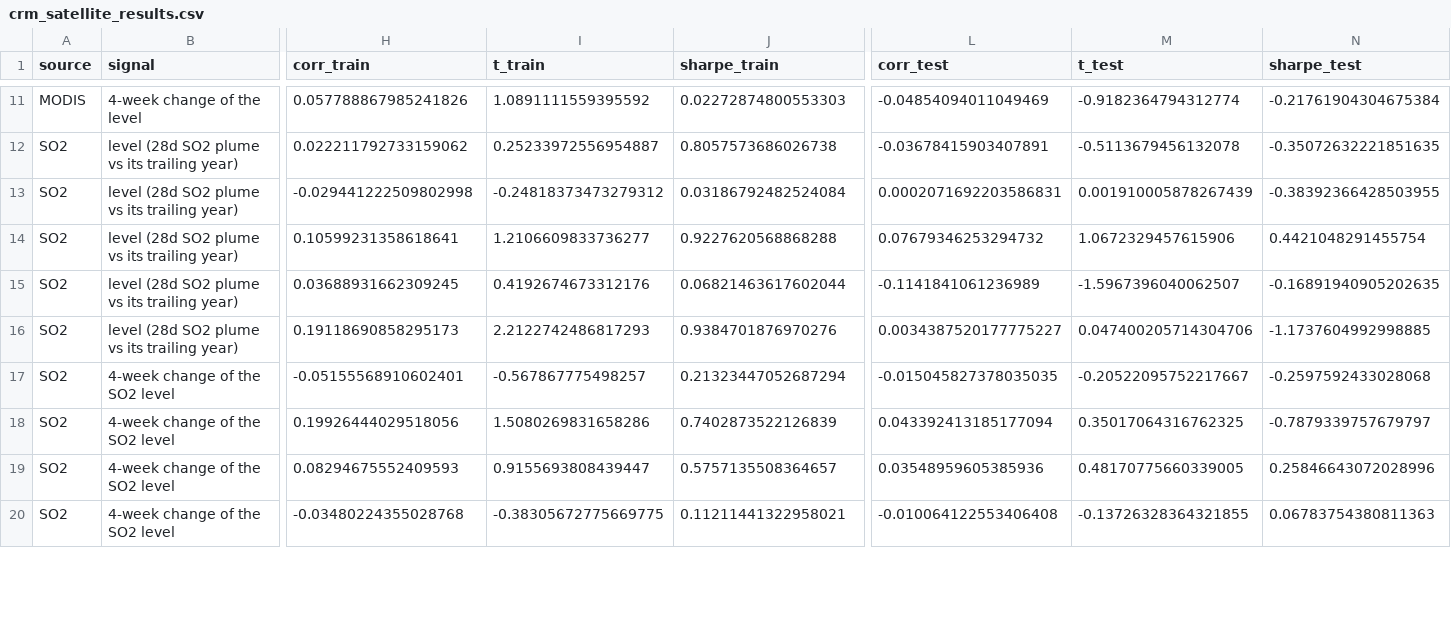
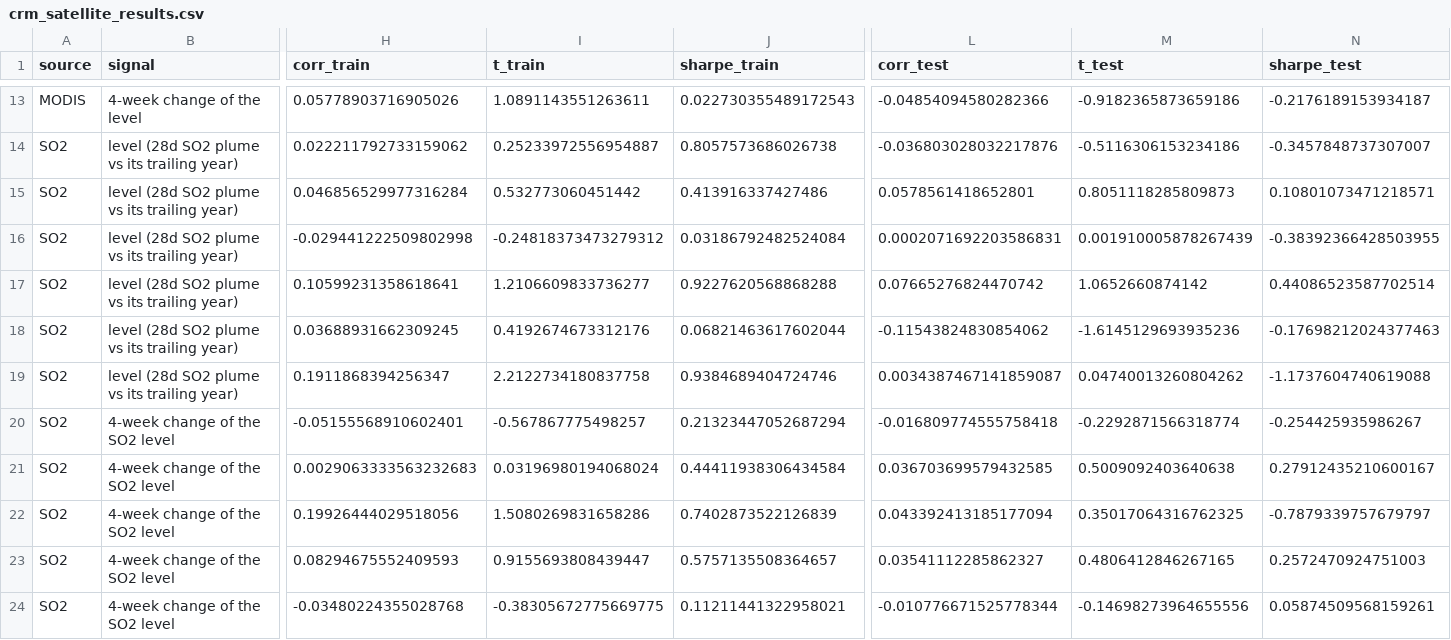
Before and after one commit to ASCoding11/Quant-Trading, a CSV file: research/crm/crm_satellite_results.csv, drawn as a sheet; only a part is shown, gaps mark what is left out; addresses are those after the commit; rows hold the shown columns only; the diff covers the shown part only; the diff names each change by its address in the sheet, - before the commit and + after, or states it on an @@ line.

```diff
--- a/research/crm/crm_satellite_results.csv
+++ b/research/crm/crm_satellite_results.csv
-H13 (corr_train): 0.057788867985241826
+H13 (corr_train): 0.05778903716905026
-I13 (t_train): 1.0891111559395592
+I13 (t_train): 1.0891143551263611
-J13 (sharpe_train): 0.02272874800553303
+J13 (sharpe_train): 0.022730355489172543
-L13 (corr_test): -0.04854094011049469
+L13 (corr_test): -0.04854094580282366
-M13 (t_test): -0.9182364794312774
+M13 (t_test): -0.9182365873659186
-N13 (sharpe_test): -0.21761904304675384
+N13 (sharpe_test): -0.2176189153934187
-L14 (corr_test): -0.03678415903407891
+L14 (corr_test): -0.036803028032217876
-M14 (t_test): -0.5113679456132078
+M14 (t_test): -0.5116306153234186
-N14 (sharpe_test): -0.35072632221851635
+N14 (sharpe_test): -0.3457848737307007
+row 15: SO2 | level (28d SO2 plume vs its trailing year) | 0.046856529977316284 | 0.532773060451442 | 0.413916337427486 | 0.0578561418652801 | 0.8051118285809873 | 0.10801073471218571
-L17 (corr_test): 0.07679346253294732
+L17 (corr_test): 0.07665276824470742
-M17 (t_test): 1.0672329457615906
+M17 (t_test): 1.0652660874142
-N17 (sharpe_test): 0.4421048291455754
+N17 (sharpe_test): 0.44086523587702514
-L18 (corr_test): -0.1141841061236989
+L18 (corr_test): -0.11543824830854062
-M18 (t_test): -1.5967396040062507
+M18 (t_test): -1.6145129693935236
-N18 (sharpe_test): -0.16891940905202635
+N18 (sharpe_test): -0.17698212024377463
-H19 (corr_train): 0.19118690858295173
+H19 (corr_train): 0.1911868394256347
-I19 (t_train): 2.2122742486817293
+I19 (t_train): 2.2122734180837758
-J19 (sharpe_train): 0.9384701876970276
+J19 (sharpe_train): 0.9384689404724746
-L19 (corr_test): 0.0034387520177775227
+L19 (corr_test): 0.0034387467141859087
-M19 (t_test): 0.047400205714304706
+M19 (t_test): 0.04740013260804262
-N19 (sharpe_test): -1.1737604992998885
+N19 (sharpe_test): -1.1737604740619088
-L20 (corr_test): -0.015045827378035035
+L20 (corr_test): -0.016809774555758418
-M20 (t_test): -0.20522095752217667
+M20 (t_test): -0.2292871566318774
-N20 (sharpe_test): -0.2597592433028068
+N20 (sharpe_test): -0.254425935986267
+row 21: SO2 | 4-week change of the SO2 level | 0.0029063333563232683 | 0.03196980194068024 | 0.44411938306434584 | 0.036703699579432585 | 0.5009092403640638 | 0.27912435210600167
-L23 (corr_test): 0.03548959605385936
+L23 (corr_test): 0.03541112285862327
-M23 (t_test): 0.48170775660339005
+M23 (t_test): 0.4806412846267165
-N23 (sharpe_test): 0.25846643072028996
+N23 (sharpe_test): 0.2572470924751003
-L24 (corr_test): -0.010064122553406408
+L24 (corr_test): -0.010776671525778344
-M24 (t_test): -0.13726328364321855
+M24 (t_test): -0.14698273964655556
-N24 (sharpe_test): 0.06783754380811363
+N24 (sharpe_test): 0.05874509568159261
```
Also changed, not shown: 2 added rows and 34 edited cells elsewhere in this file, 2 other files.
